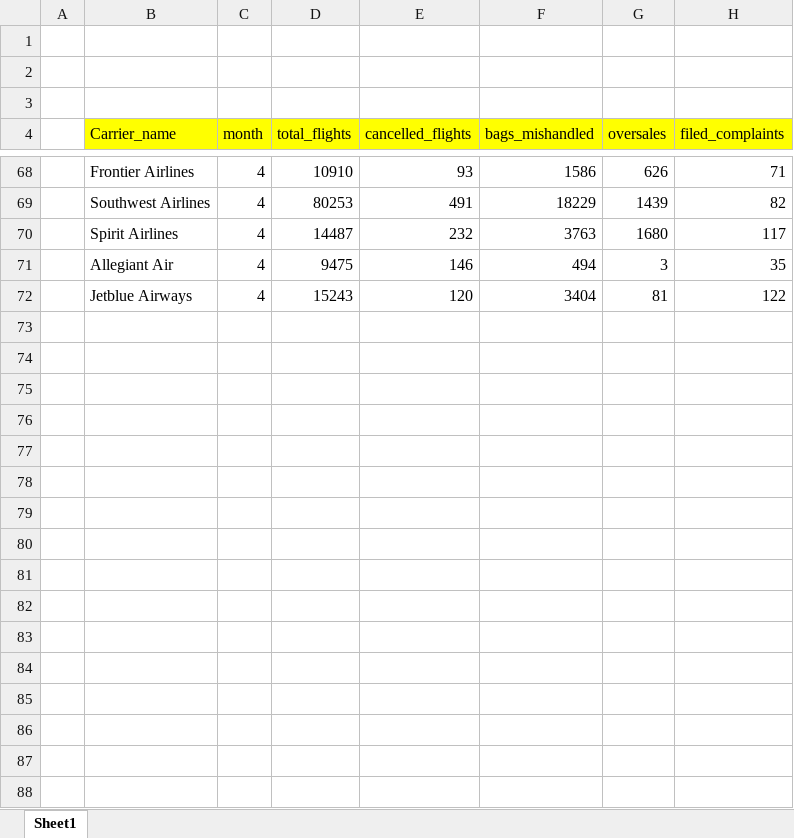
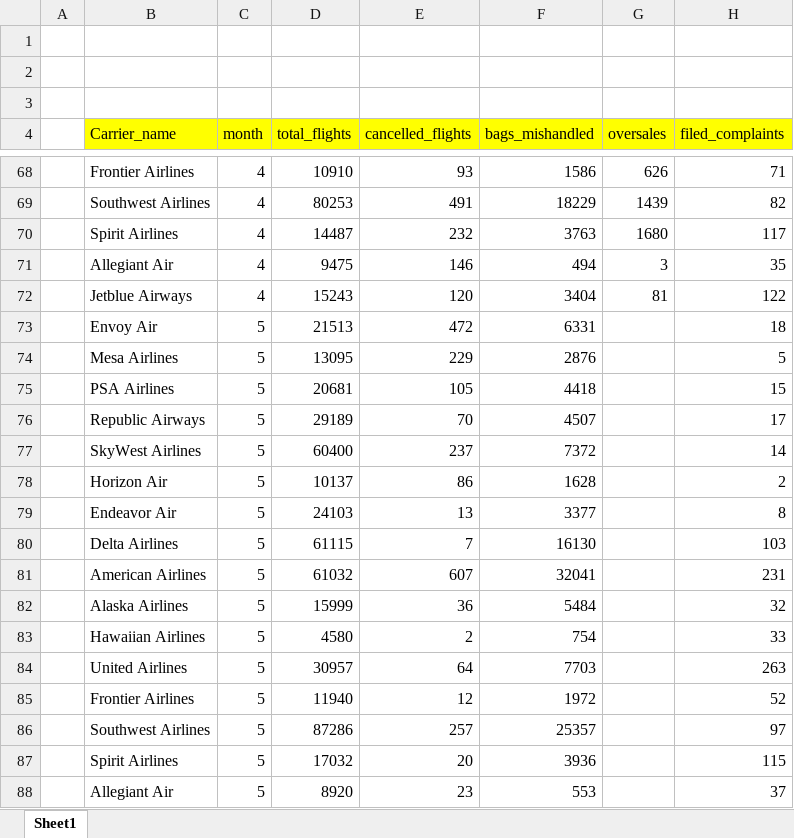
Before and after one commit to ubco-W2022T2-data301/project-group-group51, an Excel workbook: data/raw/airline_greviance_data_2021.xlsx, sheet Sheet1, drawn as a sheet; only a part is shown, gaps mark what is left out; values as stored, in another font and other column widths than the file's, no borders; the diff covers the shown part only; the diff names each change by its address in the sheet, - before the commit and + after, or states it on an @@ line.

Commit message:
continued adding data

```diff
--- a/data/raw/airline_greviance_data_2021.xlsx (sheet Sheet1)
+++ b/data/raw/airline_greviance_data_2021.xlsx (sheet Sheet1)
+row 73:  | Envoy Air | 5 | 21513 | 472 | 6331 |  | 18
+row 74:  | Mesa Airlines | 5 | 13095 | 229 | 2876 |  | 5
+row 75:  | PSA Airlines | 5 | 20681 | 105 | 4418 |  | 15
+row 76:  | Republic Airways | 5 | 29189 | 70 | 4507 |  | 17
+row 77:  | SkyWest Airlines | 5 | 60400 | 237 | 7372 |  | 14
+row 78:  | Horizon Air | 5 | 10137 | 86 | 1628 |  | 2
+row 79:  | Endeavor Air | 5 | 24103 | 13 | 3377 |  | 8
+row 80:  | Delta Airlines | 5 | 61115 | 7 | 16130 |  | 103
+row 81:  | American Airlines | 5 | 61032 | 607 | 32041 |  | 231
+row 82:  | Alaska Airlines | 5 | 15999 | 36 | 5484 |  | 32
+row 83:  | Hawaiian Airlines | 5 | 4580 | 2 | 754 |  | 33
+row 84:  | United Airlines | 5 | 30957 | 64 | 7703 |  | 263
+row 85:  | Frontier Airlines | 5 | 11940 | 12 | 1972 |  | 52
+row 86:  | Southwest Airlines | 5 | 87286 | 257 | 25357 |  | 97
+row 87:  | Spirit Airlines | 5 | 17032 | 20 | 3936 |  | 115
+row 88:  | Allegiant Air | 5 | 8920 | 23 | 553 |  | 37
```
Also changed, not shown: 69 added rows elsewhere in this sheet.
